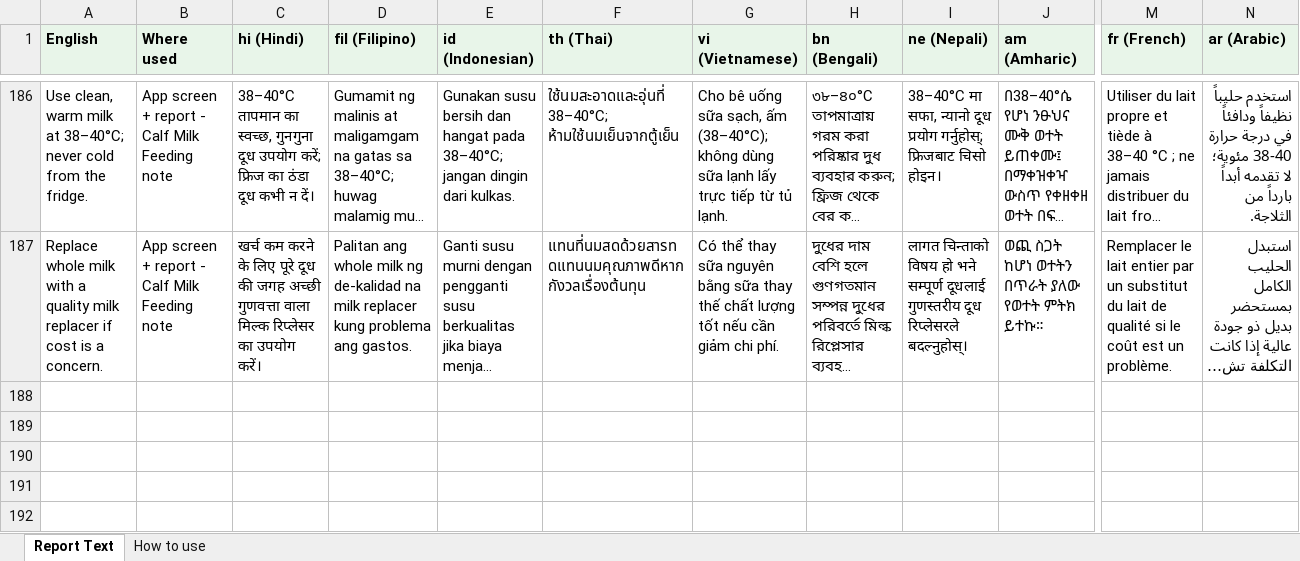
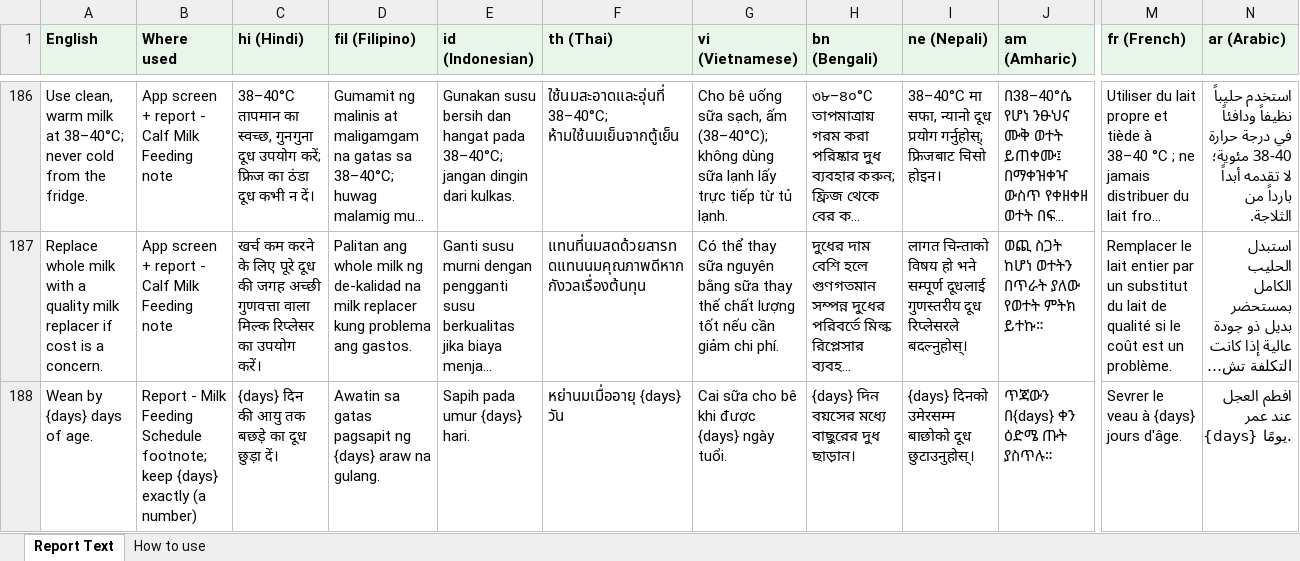
Before and after one commit to ucdavis/rationsmart, an Excel workbook: backend/core/z_optimization/report_text.xlsx, sheet Report Text, drawn as a sheet; only a part is shown, gaps mark what is left out; long unchanged cells end in …; values as stored, in another font and other column widths than the file's, no borders; rows hold the shown columns only; the diff names each change by its address in the sheet, - before the commit and + after, or states it on an @@ line.

```diff
--- a/backend/core/z_optimization/report_text.xlsx (sheet Report Text)
+++ b/backend/core/z_optimization/report_text.xlsx (sheet Report Text)
+row 188: Wean by {days} days of age. | Report - Milk Feeding Schedule footnote; keep {days} exactly (a number) | {days} दिन की आयु तक बछड़े का दूध छुड़ा दें। | Awatin sa gatas pagsapit ng {days} araw na gulang. | Sapih pada umur {days} hari. | หย่านมเมื่ออายุ {days} วัน | Cai sữa cho bê khi được {days} ngày tuổi. | {days} দিন বয়সের মধ্যে বাছুরের দুধ ছাড়ান। | {days} दिनको उमेरसम्म बाछोको दूध छुटाउनुहोस्। | ጥጃውን በ{days} ቀን ዕድሜ ጡት ያስጥሉ። | Sevrer le veau à {days} jours d'âge. | افطم العجل عند عمر {days} يومًا.
```
Also changed, not shown: 2 other files.
